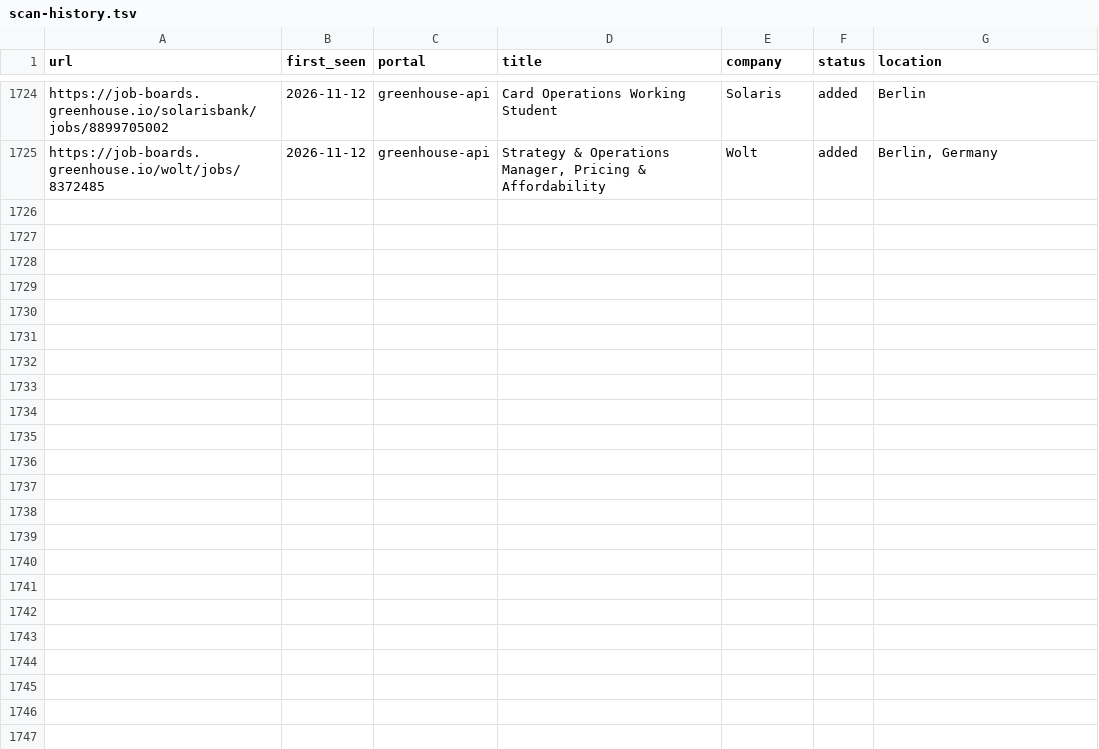
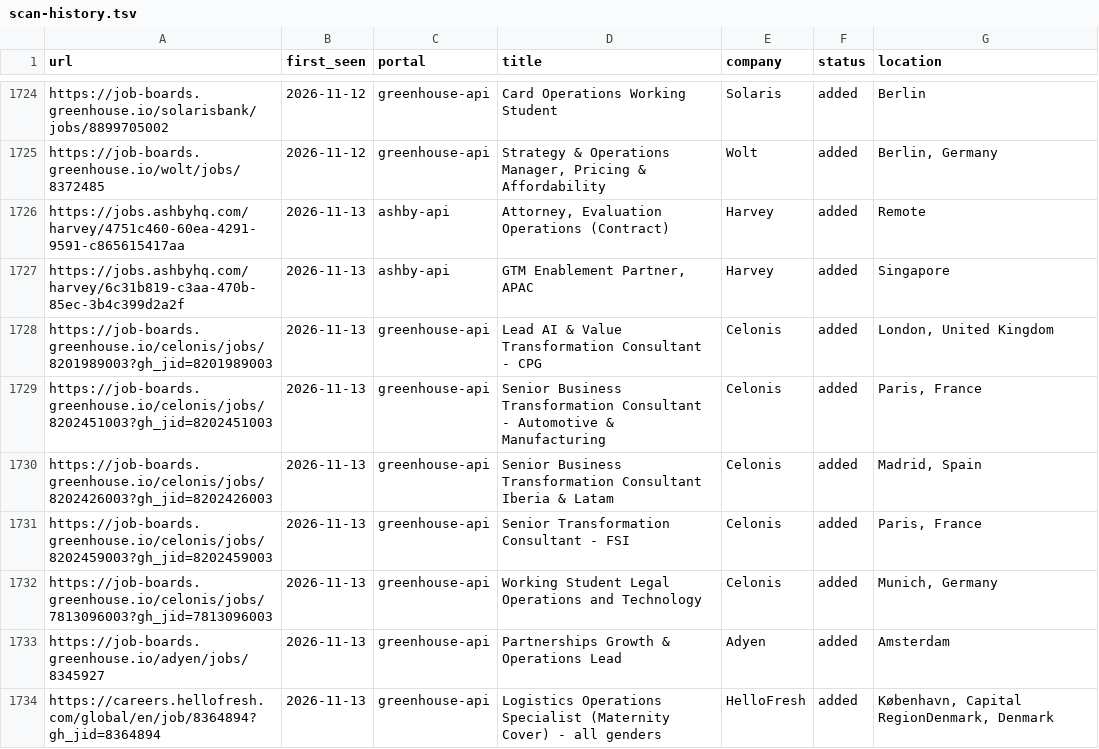
Before and after one commit to mahlab-m/career-ops, a TSV file: data/scan-history.tsv, drawn as a sheet; only a part is shown, gaps mark what is left out; the diff names each change by its address in the sheet, - before the commit and + after, or states it on an @@ line.

```diff
--- a/data/scan-history.tsv
+++ b/data/scan-history.tsv
+row 1726: https://jobs.ashbyhq.com/harvey/4751c460-60ea-4291-9591-c865615417aa | 2026-11-13 | ashby-api | Attorney, Evaluation Operations (Contract) | Harvey | added | Remote
+row 1727: https://jobs.ashbyhq.com/harvey/6c31b819-c3aa-470b-85ec-3b4c399d2a2f | 2026-11-13 | ashby-api | GTM Enablement Partner, APAC | Harvey | added | Singapore
+row 1728: https://job-boards.greenhouse.io/celonis/jobs/8201989003?gh_jid=8201989003 | 2026-11-13 | greenhouse-api | Lead AI & Value Transformation Consultant - CPG | Celonis | added | London, United Kingdom
+row 1729: https://job-boards.greenhouse.io/celonis/jobs/8202451003?gh_jid=8202451003 | 2026-11-13 | greenhouse-api | Senior Business Transformation Consultant - Automotive & Manufacturing | Celonis | added | Paris, France
+row 1730: https://job-boards.greenhouse.io/celonis/jobs/8202426003?gh_jid=8202426003 | 2026-11-13 | greenhouse-api | Senior Business Transformation Consultant Iberia & Latam | Celonis | added | Madrid, Spain
+row 1731: https://job-boards.greenhouse.io/celonis/jobs/8202459003?gh_jid=8202459003 | 2026-11-13 | greenhouse-api | Senior Transformation Consultant - FSI | Celonis | added | Paris, France
+row 1732: https://job-boards.greenhouse.io/celonis/jobs/7813096003?gh_jid=7813096003 | 2026-11-13 | greenhouse-api | Working Student Legal Operations and Technology | Celonis | added | Munich, Germany
+row 1733: https://job-boards.greenhouse.io/adyen/jobs/8345927 | 2026-11-13 | greenhouse-api | Partnerships Growth & Operations Lead | Adyen | added | Amsterdam
+row 1734: https://careers.hellofresh.com/global/en/job/8364894?gh_jid=8364894 | 2026-11-13 | greenhouse-api | Logistics Operations Specialist (Maternity Cover) - all genders | HelloFresh | added | København, Capital RegionDenmark, Denmark
```
Also changed, not shown: 2 other files.
